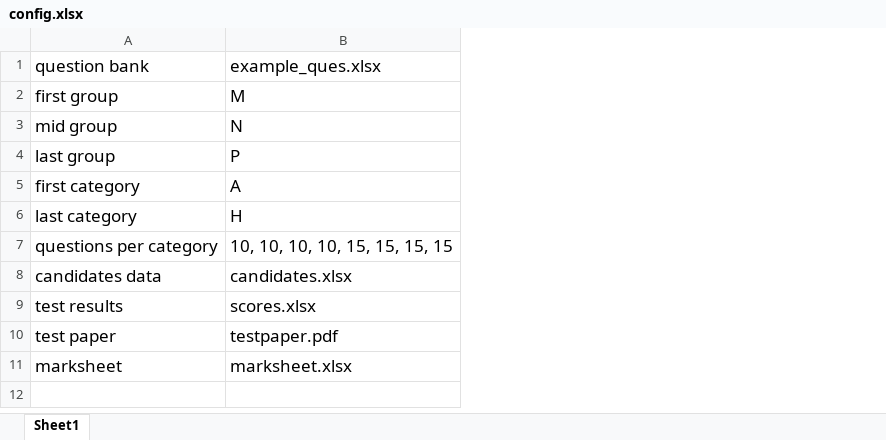
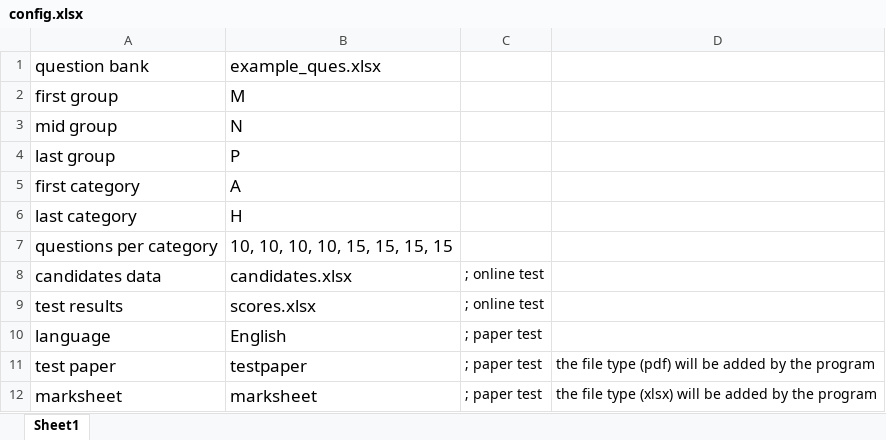
Before and after one commit to stevemkf/Online_MC_Test, an Excel workbook: config.xlsx, sheet Sheet1, drawn as a sheet; values as stored, in another font and other column widths than the file's, no borders; addresses are those after the commit; the diff names each change by its address in the sheet, - before the commit and + after, or states it on an @@ line.

```diff
--- a/config.xlsx (sheet Sheet1)
+++ b/config.xlsx (sheet Sheet1)
+column C, rows 8-9: ; online test | ; online test; rows 11-12: ; paper test | ; paper test
+column D, rows 11-12: the file type (pdf) will be added by the program | the file type (xlsx) will be added by the program
+row 10: language | English | ; paper test
-B11: testpaper.pdf
+B11: testpaper
-B12: marksheet.xlsx
+B12: marksheet
```
Also changed, not shown: 9 other files.
